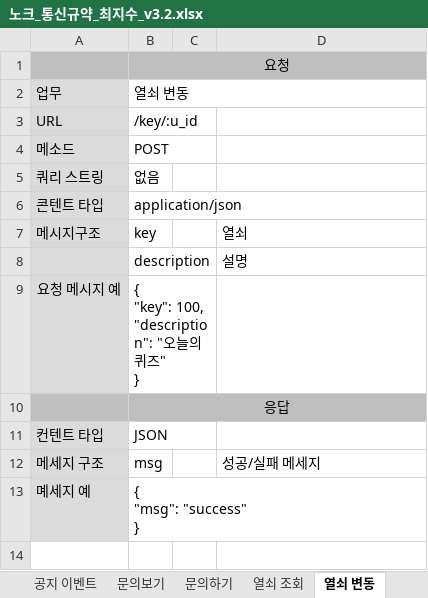
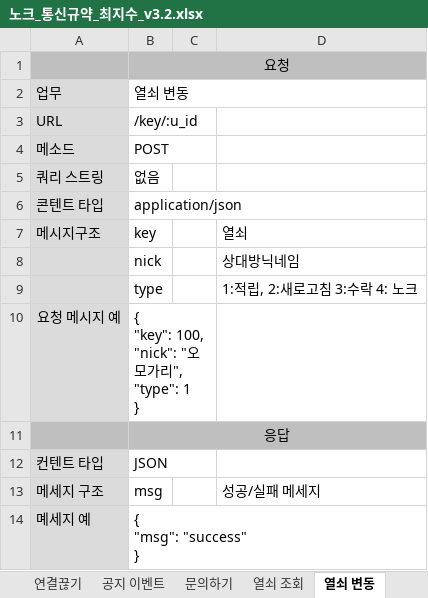
Before and after one commit to dunett/Knock, an Excel workbook: server/docs/노크_통신규약_최지수_v3.2.xlsx, sheet 열쇠 변동, drawn as a sheet; values as stored, in another font and other column widths than the file's, no borders; removed rows and columns are numbered as before the commit, all else as after; ↵ is a line break in a cell; the diff names each change by its address in the sheet, - before the commit and + after, or states it on an @@ line.

```diff
--- a/server/docs/노크_통신규약_최지수_v3.2.xlsx (sheet 열쇠 변동)
+++ b/server/docs/노크_통신규약_최지수_v3.2.xlsx (sheet 열쇠 변동)
-row 8:  | description |  | 설명
+row 8:  | nick |  | 상대방닉네임
+row 9:  | type |  | 1:적립, 2:새로고침 3:수락 4: 노크
-B10: { ↵ "key": 100, ↵ "description": "오늘의 퀴즈" ↵ }
+B10: { ↵ "key": 100, ↵ "nick": "오모가리", ↵ "type": 1 ↵ }
```
Also changed, not shown: sheet 요청 목록, sheet 계정 휴면, sheet 다른유형보기, sheet 내유형보기, sheet 회원가입, sheet 문의하기, 1 more sheet, other sheet tabs, 12 other files.
